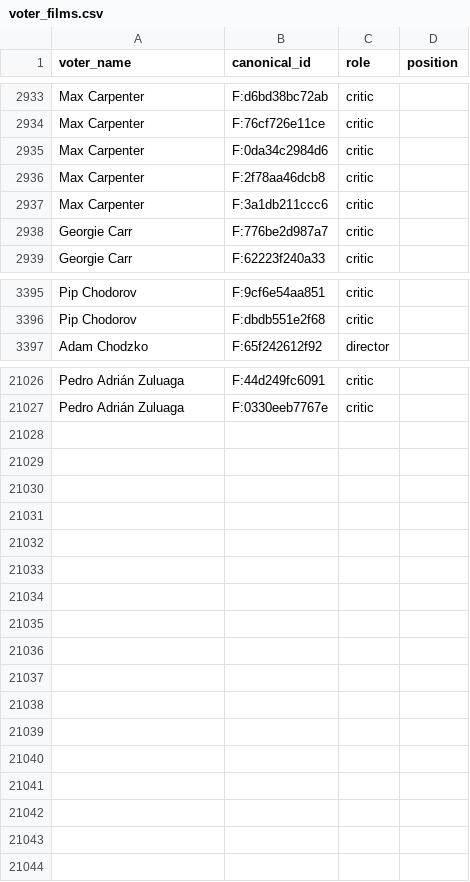
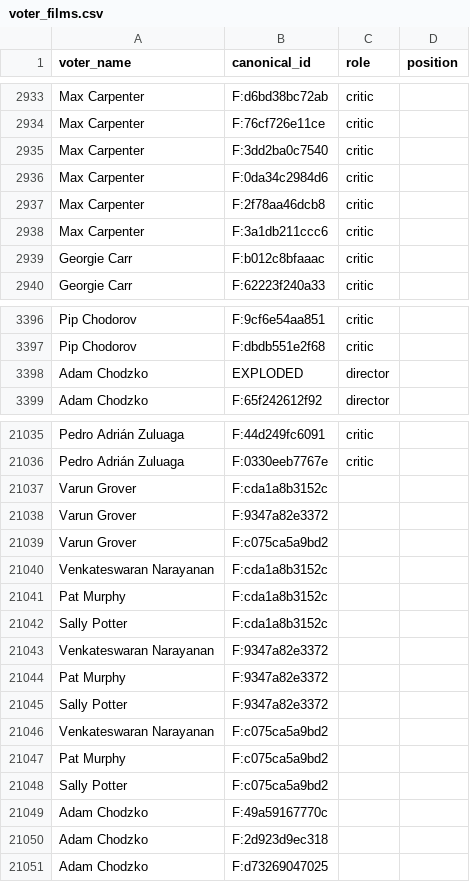
Before and after one commit to ccutchins-dev/on-the-same-page, a CSV file: data/processed/voter_films.csv, drawn as a sheet; only a part is shown, gaps mark what is left out; the diff covers the shown part only.

```diff
--- a/data/processed/voter_films.csv
+++ b/data/processed/voter_films.csv
@@ -2934,2 +2934,3 @@ Max Carpenter,F:d6bd38bc72ab,critic,
 Max Carpenter,F:76cf726e11ce,critic,
+Max Carpenter,F:3dd2ba0c7540,critic,
 Max Carpenter,F:0da34c2984d6,critic,
@@ -2937,3 +2938,3 @@ Max Carpenter,F:2f78aa46dcb8,critic,
 Max Carpenter,F:3a1db211ccc6,critic,
-Georgie Carr,F:776be2d987a7,critic,
+Georgie Carr,F:b012c8bfaaac,critic,
 Georgie Carr,F:62223f240a33,critic,
@@ -3396,2 +3397,3 @@ Pip Chodorov,F:9cf6e54aa851,critic,
 Pip Chodorov,F:dbdb551e2f68,critic,
+Adam Chodzko,EXPLODED,director,
 Adam Chodzko,F:65f242612f92,director,
@@ -21027 +21036,16 @@ Pedro Adrián Zuluaga,F:44d249fc6091,critic,
 Pedro Adrián Zuluaga,F:0330eeb7767e,critic,
+Varun Grover,F:cda1a8b3152c,,
+Varun Grover,F:9347a82e3372,,
+Varun Grover,F:c075ca5a9bd2,,
+Venkateswaran Narayanan,F:cda1a8b3152c,,
+Pat Murphy,F:cda1a8b3152c,,
+Sally Potter,F:cda1a8b3152c,,
+Venkateswaran Narayanan,F:9347a82e3372,,
+Pat Murphy,F:9347a82e3372,,
+Sally Potter,F:9347a82e3372,,
+Venkateswaran Narayanan,F:c075ca5a9bd2,,
+Pat Murphy,F:c075ca5a9bd2,,
+Sally Potter,F:c075ca5a9bd2,,
+Adam Chodzko,F:49a59167770c,,
+Adam Chodzko,F:2d923d9ec318,,
+Adam Chodzko,F:d73269047025,,
```
Also changed, not shown: 7 added rows and 46 edited cells elsewhere in this file, data/processed/canonical_films.csv, 5 other files.
